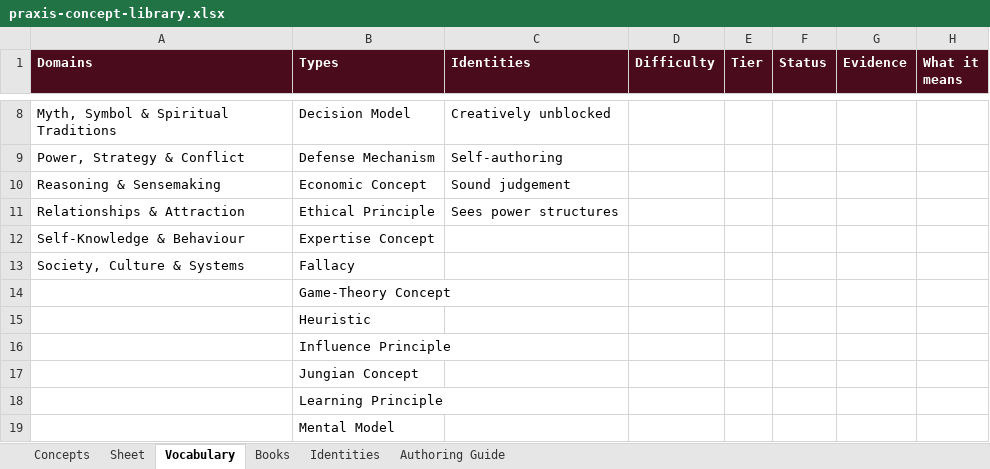
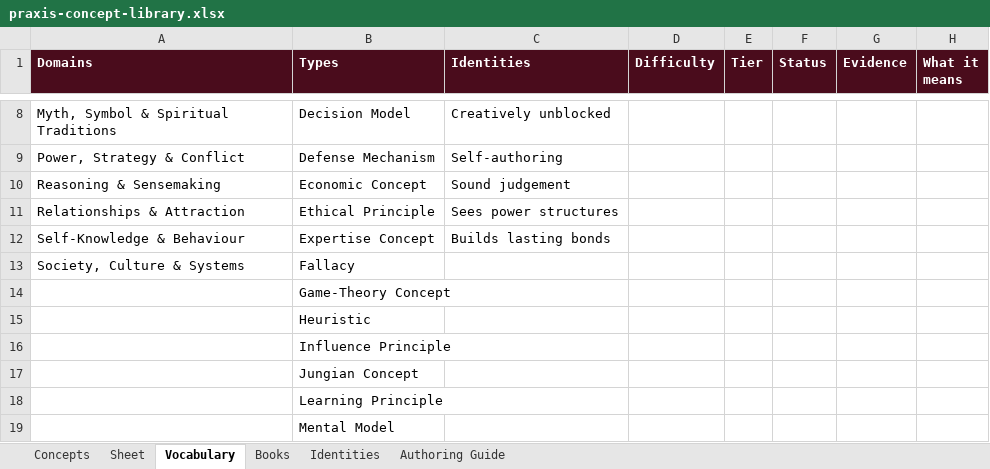
Before and after one commit to AuthoraAcquisition/PraxisNow, an Excel workbook: content/praxis-concept-library.xlsx, sheet Vocabulary, drawn as a sheet; only a part is shown, gaps mark what is left out; values as stored, in another font and other column widths than the file's, no borders; the diff names each change by its address in the sheet, - before the commit and + after, or states it on an @@ line.

```diff
--- a/content/praxis-concept-library.xlsx (sheet Vocabulary)
+++ b/content/praxis-concept-library.xlsx (sheet Vocabulary)
-C12 (Identities): (empty)
+C12 (Identities): Builds lasting bonds
```
Also changed, not shown: sheet Books, sheet Concepts, sheet Identities, sheet Authoring Guide, charts or pictures, 4 other files.
